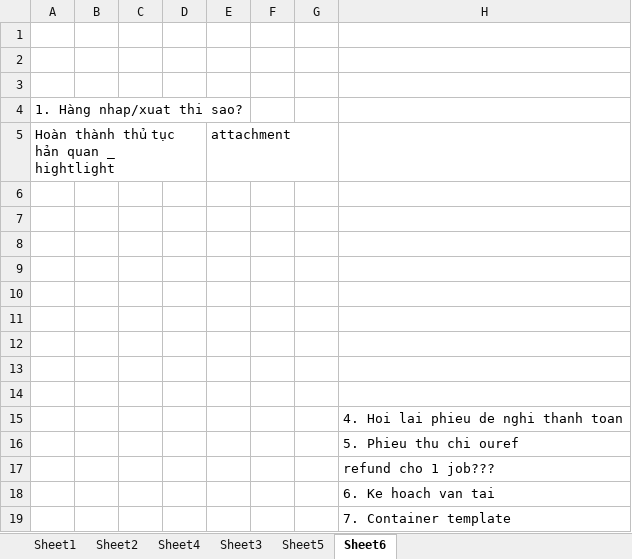
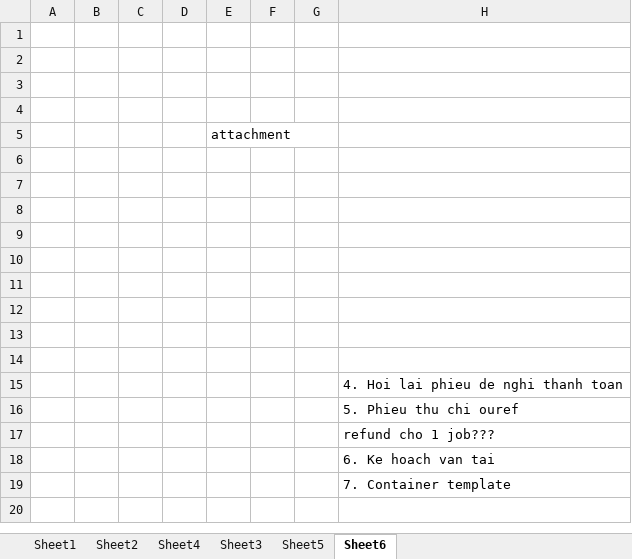
Before and after one commit to linhrepo/ael, an Excel workbook: document/AELApp_GeneralDocument.xlsx, sheet Sheet6, drawn as a sheet; values as stored, in another font and other column widths than the file's, no borders; the diff names each change by its address in the sheet, - before the commit and + after, or states it on an @@ line.

Commit message:
- Xuat/Nhap for Thong quan

```diff
--- a/document/AELApp_GeneralDocument.xlsx (sheet Sheet6)
+++ b/document/AELApp_GeneralDocument.xlsx (sheet Sheet6)
-A4: 1. Hàng nhap/xuat thi sao?
+A4: (empty)
-A5: Hoàn thành thủ tục hản quan _ hightlight
+A5: (empty)
```
Also changed, not shown: sheet Sheet3, sheet Sheet2, sheet Sheet4, document/Task_Planning.xlsx, 11 other files.
